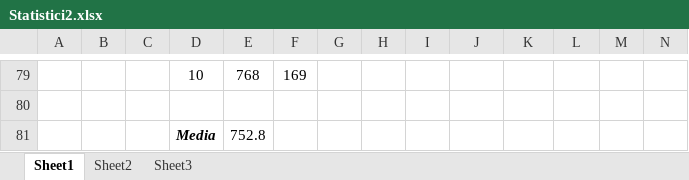
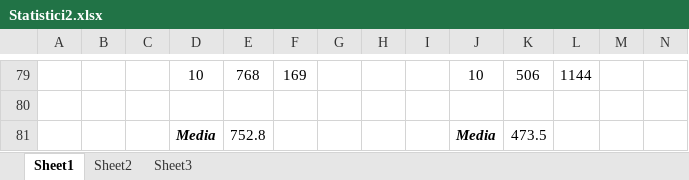
Before and after one commit to berar1994/ALGORITHMS_Complex, an Excel workbook: Statistici2.xlsx, sheet Sheet1, drawn as a sheet; only a part is shown, gaps mark what is left out; values as stored, in another font and other column widths than the file's, no borders; table styles not drawn; the diff covers the shown part only; the diff names each change by its address in the sheet, - before the commit and + after, or states it on an @@ line.

```diff
--- a/Statistici2.xlsx (sheet Sheet1)
+++ b/Statistici2.xlsx (sheet Sheet1)
-J79: (empty)
+J79: 10
-K79: (empty)
+K79: 506
-L79: (empty)
+L79: 1144
-J81: (empty)
+J81: Media
-K81: (empty)
+K81: 473.5
```
Also changed, not shown: 32 edited cells elsewhere in this sheet, 4 other files.
